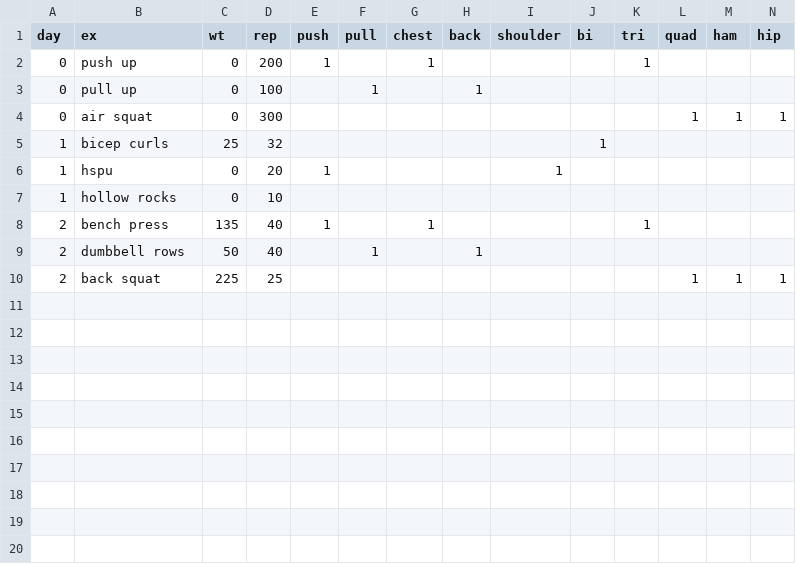
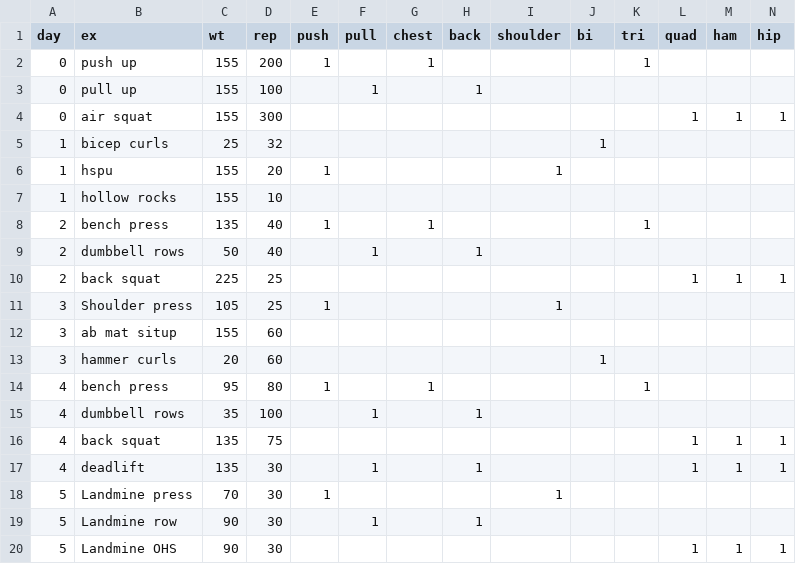
Before and after one commit to AI-AF/autowod, a CSV file: data/demo1.csv, drawn as a sheet; only a part is shown; rows hold the shown columns only; the diff names each change by its address in the sheet, - before the commit and + after, or states it on an @@ line.

```diff
--- a/data/demo1.csv
+++ b/data/demo1.csv
-C2:C4 (wt): 0
+C2:C4 (wt): 155
-C6:C7 (wt): 0
+C6:C7 (wt): 155
+row 11: 3 | Shoulder press | 105 | 25 | 1 |  |  |  | 1
+row 12: 3 | ab mat situp | 155 | 60
+row 13: 3 | hammer curls | 20 | 60 |  |  |  |  |  | 1
+row 14: 4 | bench press | 95 | 80 | 1 |  | 1 |  |  |  | 1
+row 15: 4 | dumbbell rows | 35 | 100 |  | 1 |  | 1
+row 16: 4 | back squat | 135 | 75 |  |  |  |  |  |  |  | 1 | 1 | 1
+row 17: 4 | deadlift | 135 | 30 |  | 1 |  | 1 |  |  |  | 1 | 1 | 1
+row 18: 5 | Landmine press | 70 | 30 | 1 |  |  |  | 1
+row 19: 5 | Landmine row | 90 | 30 |  | 1 |  | 1
+row 20: 5 | Landmine OHS | 90 | 30 |  |  |  |  |  |  |  | 1 | 1 | 1
```
Also changed, not shown: 2 other files.
